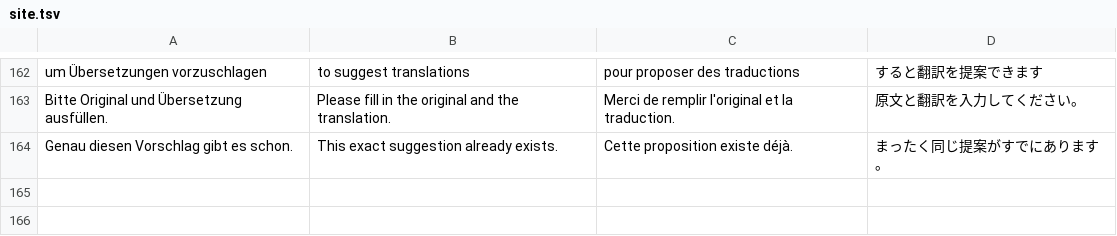
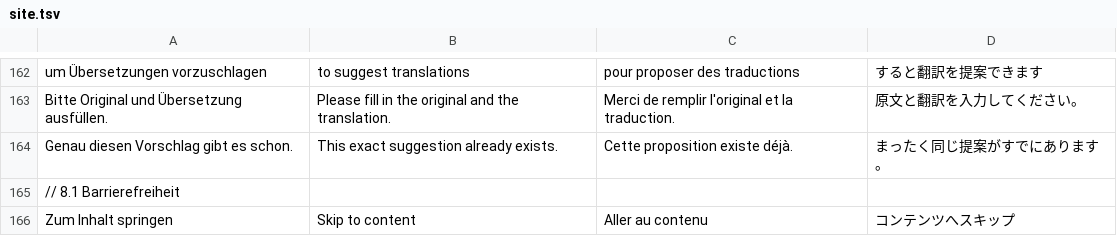
Before and after one commit to ghostnode-labs/ghostenode, a TSV file: assets/i18n/site.tsv, drawn as a sheet; only a part is shown, gaps mark what is left out.

```diff
--- a/assets/i18n/site.tsv
+++ b/assets/i18n/site.tsv
@@ -164 +164,3 @@ Bitte Original und Übersetzung ausfüllen.	Please fill in the original and the
 Genau diesen Vorschlag gibt es schon.	This exact suggestion already exists.	Cette proposition existe déjà.	まったく同じ提案がすでにあります。
+// 8.1 Barrierefreiheit
+Zum Inhalt springen	Skip to content	Aller au contenu	コンテンツへスキップ
```
Also changed, not shown: 5 other files.
